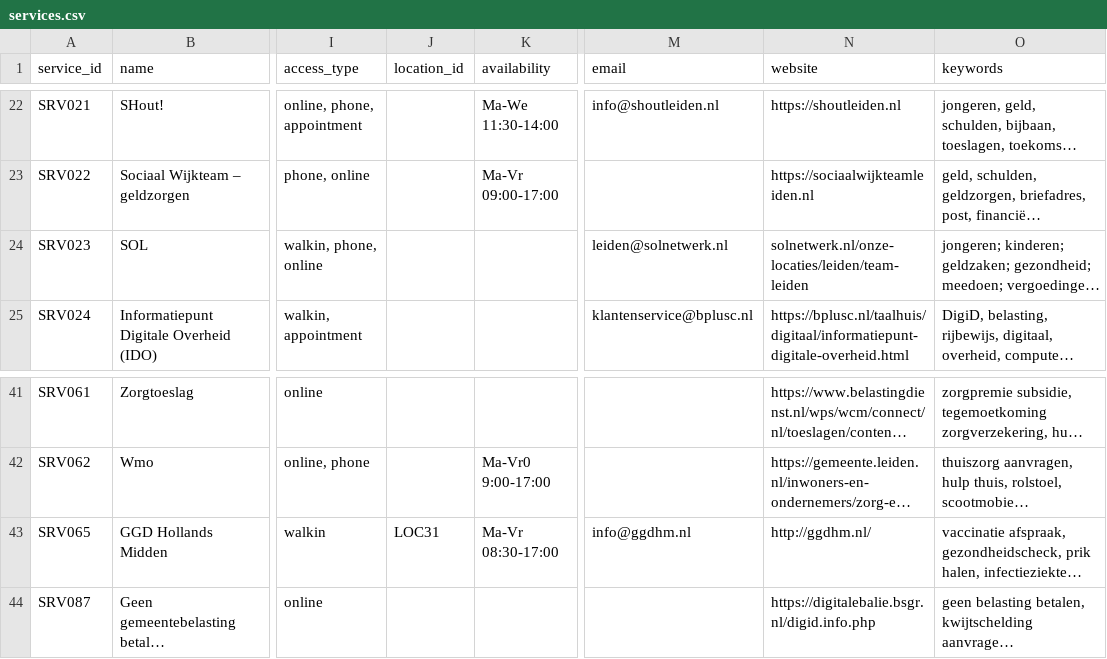
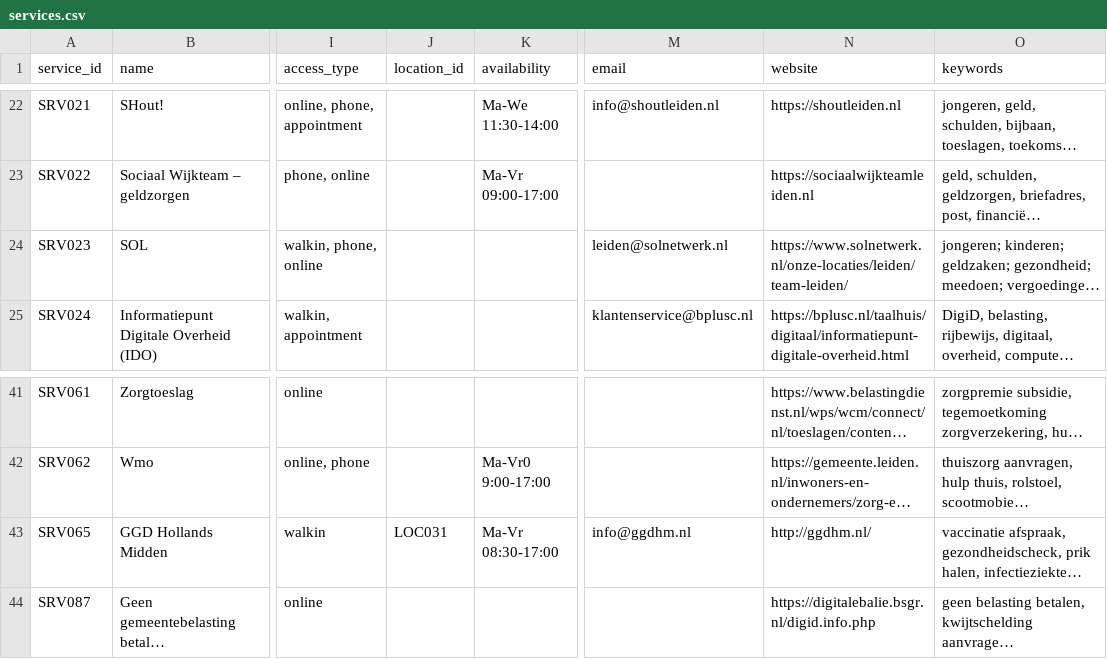
Before and after one commit to tanisha-s-p/social_services_map_leiden, a CSV file: public/services.csv, drawn as a sheet; only a part is shown, gaps mark what is left out; long unchanged cells end in …; the diff covers the shown part only; the diff names each change by its address in the sheet, - before the commit and + after, or states it on an @@ line.

Commit message:
fix: fixed website links in services csv to make sure they all work

```diff
--- a/public/services.csv
+++ b/public/services.csv
-N24 (website): solnetwerk.nl/onze-locaties/leiden/team-leiden
+N24 (website): https://www.solnetwerk.nl/onze-locaties/leiden/team-leiden/
-J43 (location_id): LOC31
+J43 (location_id): LOC031
```
Also changed, not shown: 19 edited cells elsewhere in this file.
